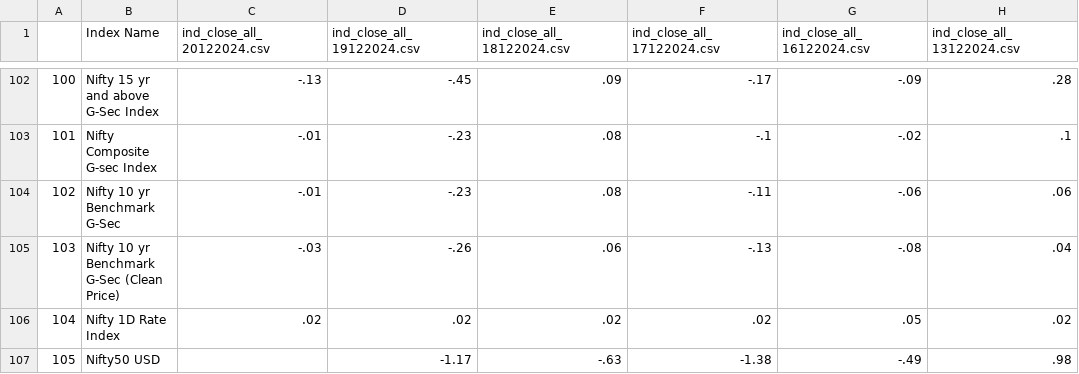
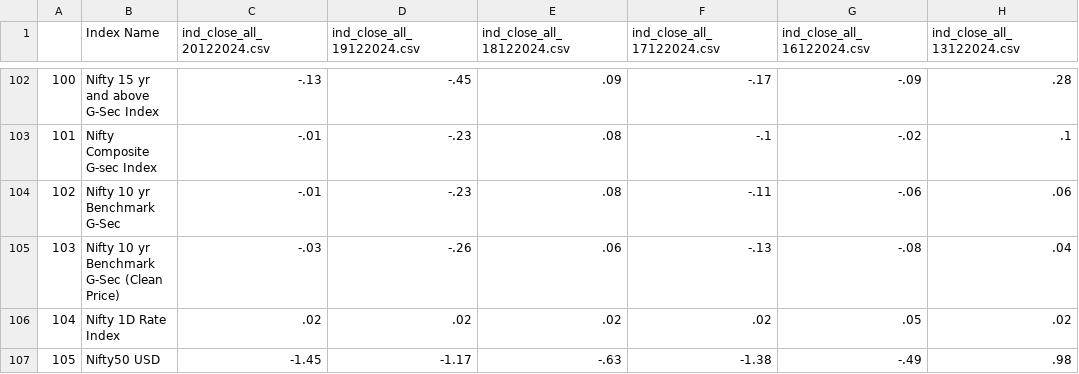
Before and after one commit to tanmoy1999/StockChangeCapture, a CSV file: CSVOutput/IndexChange_Dec2024.csv, drawn as a sheet; only a part is shown, gaps mark what is left out; the diff names each change by its address in the sheet, - before the commit and + after, or states it on an @@ line.

```diff
--- a/CSVOutput/IndexChange_Dec2024.csv
+++ b/CSVOutput/IndexChange_Dec2024.csv
-C107 (ind_close_all_20122024.csv): (empty)
+C107 (ind_close_all_20122024.csv): -1.45
```
Also changed, not shown: 1 other file.
